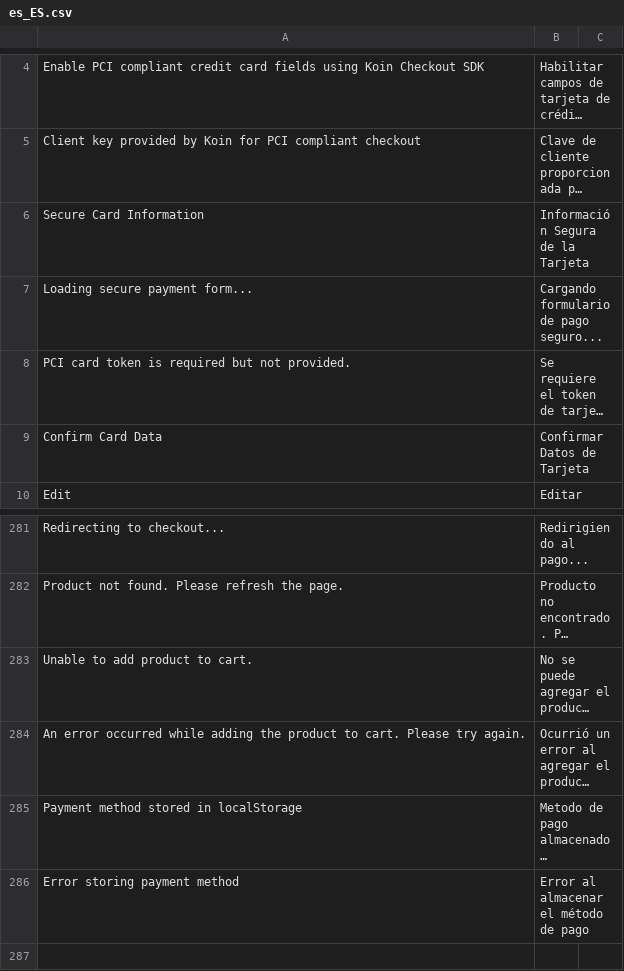
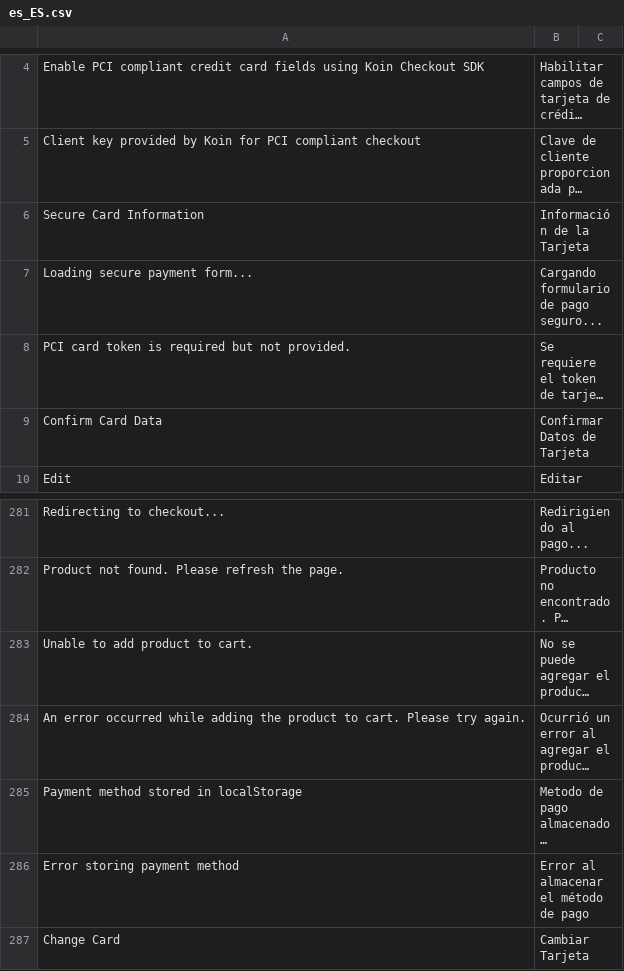
Before and after one commit to bizcommerce/koin-magento2, a CSV file: i18n/es_ES.csv, drawn as a sheet; only a part is shown, gaps mark what is left out; long unchanged cells end in …; the diff names each change by its address in the sheet, - before the commit and + after, or states it on an @@ line.

```diff
--- a/i18n/es_ES.csv
+++ b/i18n/es_ES.csv
-B6: Información Segura de la Tarjeta
+B6: Información de la Tarjeta
+row 287: Change Card | Cambiar Tarjeta
```
Also changed, not shown: i18n/es_AR.csv, i18n/es_CO.csv, 6 other files.
